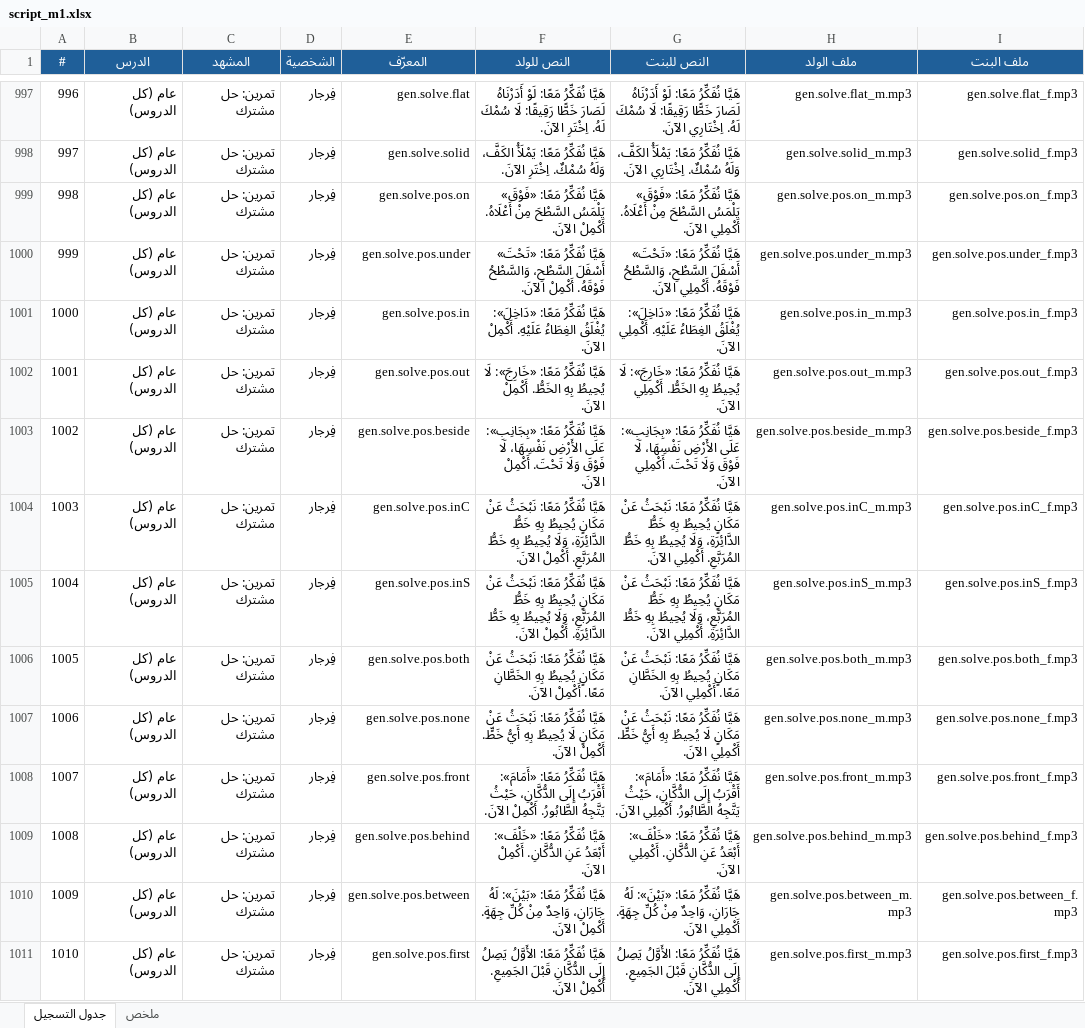
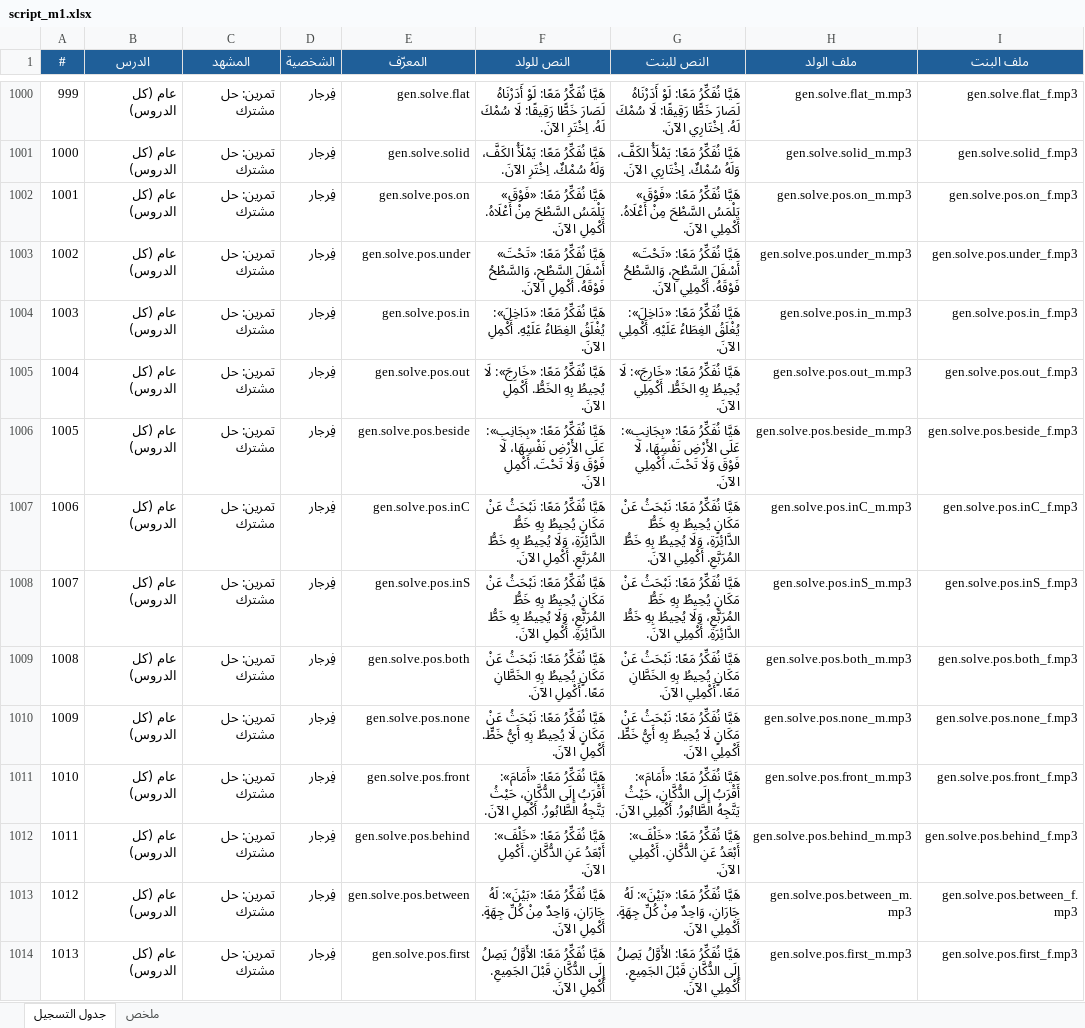
Before and after one commit to Feras-glitch/waha-math, an Excel workbook: dist/script_m1.xlsx, sheet جدول التسجيل, drawn as a sheet; only a part is shown, gaps mark what is left out; values as stored, in another font and other column widths than the file's, no borders; addresses are those after the commit; the diff covers the shown part only; the diff names each change by its address in the sheet, - before the commit and + after, or states it on an @@ line.

```diff
--- a/dist/script_m1.xlsx (sheet جدول التسجيل)
+++ b/dist/script_m1.xlsx (sheet جدول التسجيل)
@@ column A (#) renumbered from row 328 down @@
-F1002 (النص للولد): …مِنْ أَعْلَاهُ. أَكْمِلْ الآنَ.
+F1002 (النص للولد): …مِنْ أَعْلَاهُ. أَكْمِلِ الآنَ.
-F1003 (النص للولد): …وَالسَّطْحُ فَوْقَهُ. أَكْمِلْ الآنَ.
+F1003 (النص للولد): …وَالسَّطْحُ فَوْقَهُ. أَكْمِلِ الآنَ.
-F1004 (النص للولد): …الغِطَاءُ عَلَيْهِ. أَكْمِلْ الآنَ.
+F1004 (النص للولد): …الغِطَاءُ عَلَيْهِ. أَكْمِلِ الآنَ.
-F1005 (النص للولد): …بِهِ الخَطُّ. أَكْمِلْ الآنَ.
+F1005 (النص للولد): …بِهِ الخَطُّ. أَكْمِلِ الآنَ.
-F1006 (النص للولد): …وَلَا تَحْتَ. أَكْمِلْ الآنَ.
+F1006 (النص للولد): …وَلَا تَحْتَ. أَكْمِلِ الآنَ.
-F1007 (النص للولد): …خَطُّ المُرَبَّعِ. أَكْمِلْ الآنَ.
+F1007 (النص للولد): …خَطُّ المُرَبَّعِ. أَكْمِلِ الآنَ.
-F1008 (النص للولد): …خَطُّ الدَّائِرَةِ. أَكْمِلْ الآنَ.
+F1008 (النص للولد): …خَطُّ الدَّائِرَةِ. أَكْمِلِ الآنَ.
-F1009 (النص للولد): …الخَطَّانِ مَعًا. أَكْمِلْ الآنَ.
+F1009 (النص للولد): …الخَطَّانِ مَعًا. أَكْمِلِ الآنَ.
-F1010 (النص للولد): …أَيُّ خَطٍّ. أَكْمِلْ الآنَ.
+F1010 (النص للولد): …أَيُّ خَطٍّ. أَكْمِلِ الآنَ.
-F1011 (النص للولد): …يَتَّجِهُ الطَّابُورُ. أَكْمِلْ الآنَ.
+F1011 (النص للولد): …يَتَّجِهُ الطَّابُورُ. أَكْمِلِ الآنَ.
-F1012 (النص للولد): …عَنِ الدُّكَّانِ. أَكْمِلْ الآنَ.
+F1012 (النص للولد): …عَنِ الدُّكَّانِ. أَكْمِلِ الآنَ.
-F1013 (النص للولد): …كُلِّ جِهَةٍ. أَكْمِلْ الآنَ.
+F1013 (النص للولد): …كُلِّ جِهَةٍ. أَكْمِلِ الآنَ.
-F1014 (النص للولد): …قَبْلَ الجَمِيعِ. أَكْمِلْ الآنَ.
+F1014 (النص للولد): …قَبْلَ الجَمِيعِ. أَكْمِلِ الآنَ.
```
Also changed, not shown: 20 added rows, 3 removed rows and 55 edited cells elsewhere in this sheet, sheet ملخص, 40 other files.
